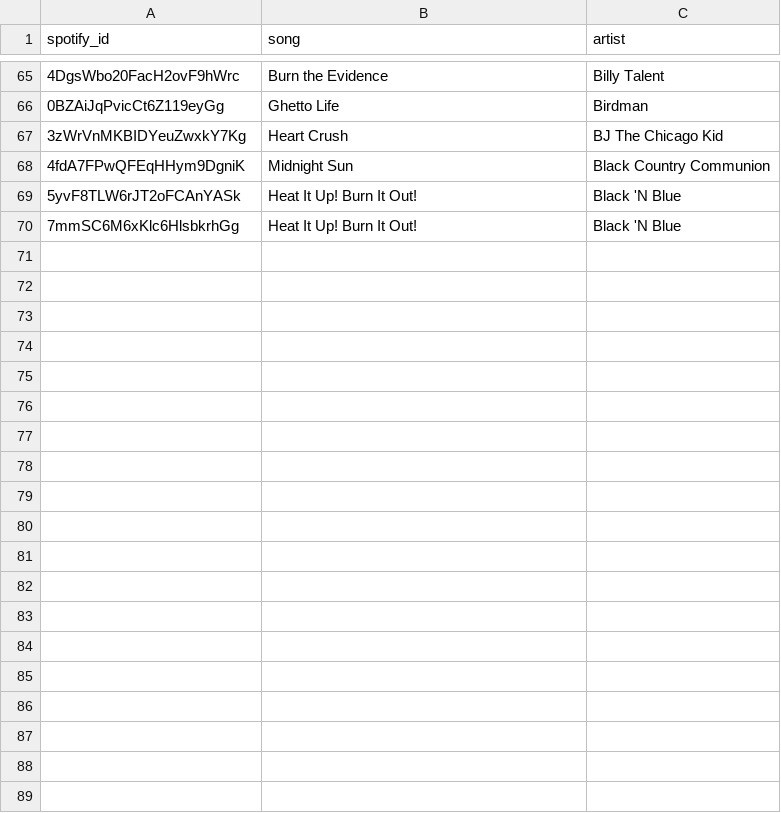
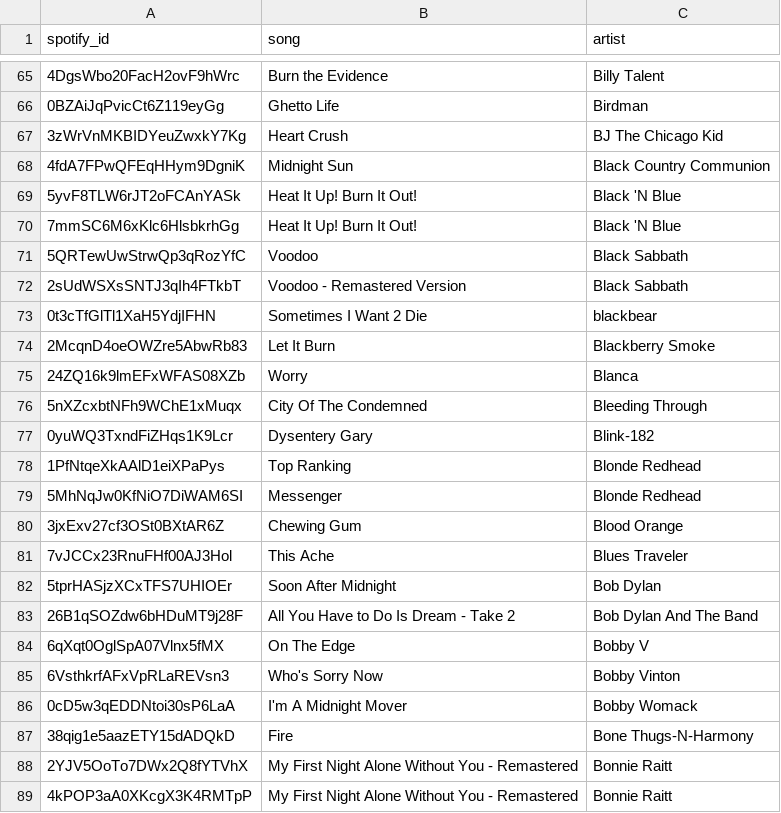
Before and after one commit to d1jun/ThematicMusicRecommender, a CSV file: themes/pain.csv, drawn as a sheet; only a part is shown, gaps mark what is left out; the diff covers the shown part only.

```diff
--- a/themes/pain.csv
+++ b/themes/pain.csv
@@ -70 +70,20 @@ spotify_id,song,artist
 7mmSC6M6xKlc6HlsbkrhGg,Heat It Up! Burn It Out!,Black 'N Blue
+5QRTewUwStrwQp3qRozYfC,Voodoo,Black Sabbath
+2sUdWSXsSNTJ3qIh4FTkbT,Voodoo - Remastered Version,Black Sabbath
+0t3cTfGlTl1XaH5YdjIFHN,Sometimes I Want 2 Die,blackbear
+2McqnD4oeOWZre5AbwRb83,Let It Burn,Blackberry Smoke
+24ZQ16k9lmEFxWFAS08XZb,Worry,Blanca
+5nXZcxbtNFh9WChE1xMuqx,City Of The Condemned,Bleeding Through
+0yuWQ3TxndFiZHqs1K9Lcr,Dysentery Gary,Blink-182
+1PfNtqeXkAAlD1eiXPaPys,Top Ranking,Blonde Redhead
+5MhNqJw0KfNiO7DiWAM6SI,Messenger,Blonde Redhead
+3jxExv27cf3OSt0BXtAR6Z,Chewing Gum,Blood Orange
+7vJCCx23RnuFHf00AJ3Hol,This Ache,Blues Traveler
+5tprHASjzXCxTFS7UHIOEr,Soon After Midnight,Bob Dylan
+26B1qSOZdw6bHDuMT9j28F,All You Have to Do Is Dream - Take 2,Bob Dylan And The Band
+6qXqt0OglSpA07Vlnx5fMX,On The Edge,Bobby V
+6VsthkrfAFxVpRLaREVsn3,Who's Sorry Now,Bobby Vinton
+0cD5w3qEDDNtoi30sP6LaA,I'm A Midnight Mover,Bobby Womack
+38qig1e5aazETY15dADQkD,Fire,Bone Thugs-N-Harmony
+2YJV5OoTo7DWx2Q8fYTVhX,My First Night Alone Without You - Remastered,Bonnie Raitt
+4kPOP3aA0XKcgX3K4RMTpP,My First Night Alone Without You - Remastered,Bonnie Raitt
```
Also changed, not shown: 26 added rows elsewhere in this file, themes/aspiration.csv, 13 other files.
